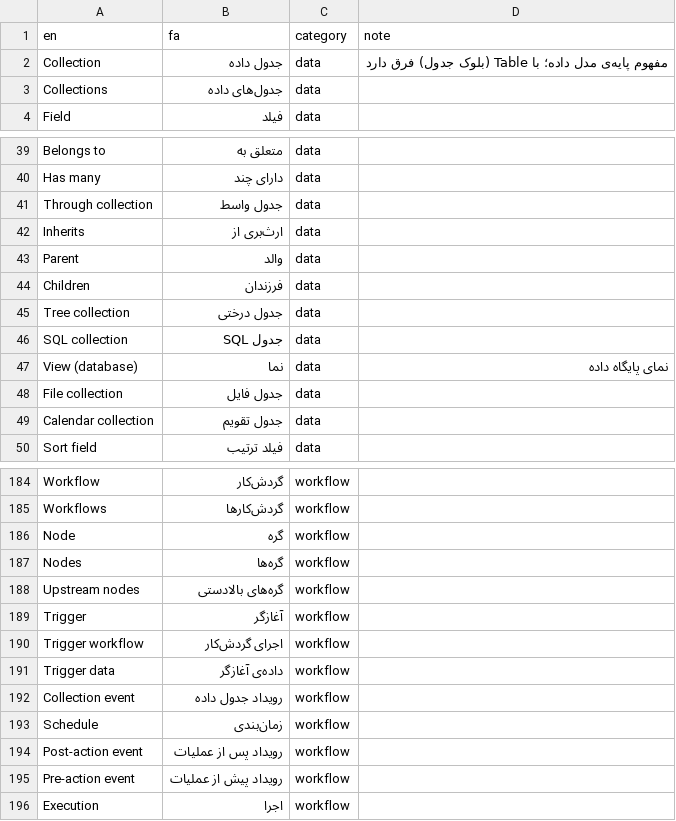
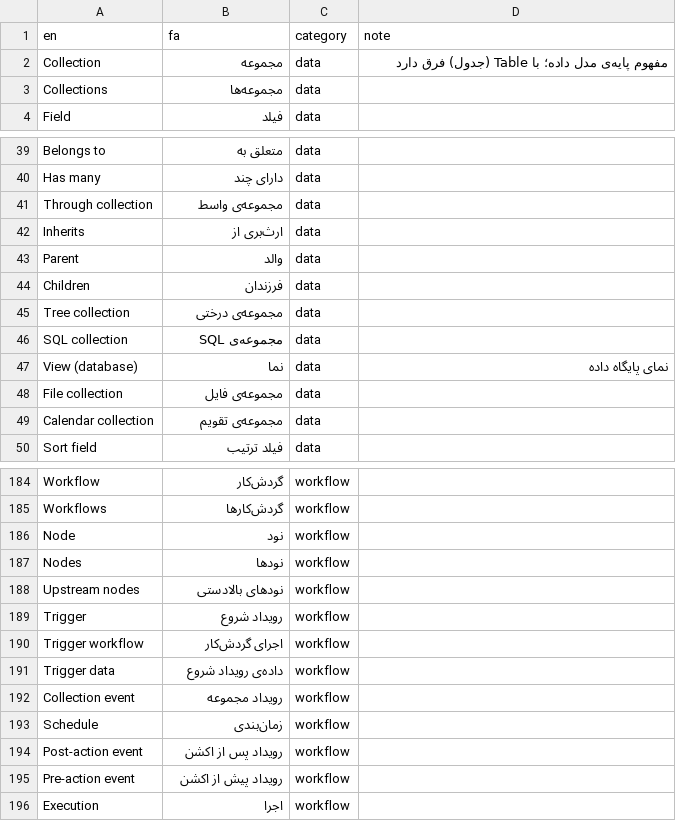
Before and after one commit to baryuc40-collab/persian-erp, a CSV file: glossary/fa-IR.csv, drawn as a sheet; only a part is shown, gaps mark what is left out; the diff covers the shown part only.

```diff
--- a/glossary/fa-IR.csv
+++ b/glossary/fa-IR.csv
@@ -1,4 +1,4 @@
 en,fa,category,note
-Collection,جدول داده,data,مفهوم پایه‌ی مدل داده؛ با Table (بلوک جدول) فرق دارد
-Collections,جدول‌های داده,data,
+Collection,مجموعه,data,مفهوم پایه‌ی مدل داده؛ با Table (جدول) فرق دارد
+Collections,مجموعه‌ها,data,
 Field,فیلد,data,
@@ -40,3 +40,3 @@ Belongs to,متعلق به,data,
 Has many,دارای چند,data,
-Through collection,جدول واسط,data,
+Through collection,مجموعه‌ی واسط,data,
 Inherits,ارث‌بری از,data,
@@ -44,7 +44,7 @@ Parent,والد,data,
 Children,فرزندان,data,
-Tree collection,جدول درختی,data,
-SQL collection,جدول SQL,data,
+Tree collection,مجموعه‌ی درختی,data,
+SQL collection,مجموعه‌ی SQL,data,
 View (database),نما,data,نمای پایگاه داده
-File collection,جدول فایل,data,
-Calendar collection,جدول تقویم,data,
+File collection,مجموعه‌ی فایل,data,
+Calendar collection,مجموعه‌ی تقویم,data,
 Sort field,فیلد ترتیب,data,
@@ -185,12 +185,12 @@ Workflow,گردش‌کار,workflow,
 Workflows,گردش‌کارها,workflow,
-Node,گره,workflow,
-Nodes,گره‌ها,workflow,
-Upstream nodes,گره‌های بالادستی,workflow,
-Trigger,آغازگر,workflow,
+Node,نود,workflow,
+Nodes,نودها,workflow,
+Upstream nodes,نودهای بالادستی,workflow,
+Trigger,رویداد شروع,workflow,
 Trigger workflow,اجرای گردش‌کار,workflow,
-Trigger data,داده‌ی آغازگر,workflow,
-Collection event,رویداد جدول داده,workflow,
+Trigger data,داده‌ی رویداد شروع,workflow,
+Collection event,رویداد مجموعه,workflow,
 Schedule,زمان‌بندی,workflow,
-Post-action event,رویداد پس از عملیات,workflow,
-Pre-action event,رویداد پیش از عملیات,workflow,
+Post-action event,رویداد پس از اکشن,workflow,
+Pre-action event,رویداد پیش از اکشن,workflow,
 Execution,اجرا,workflow,
```
Also changed, not shown: 14 edited cells elsewhere in this file, 4 other files.
